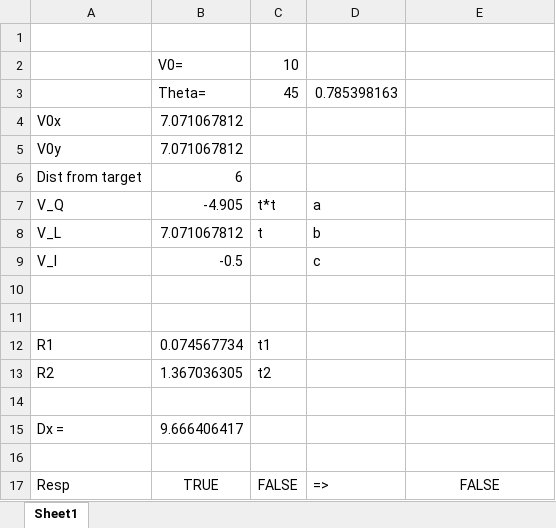
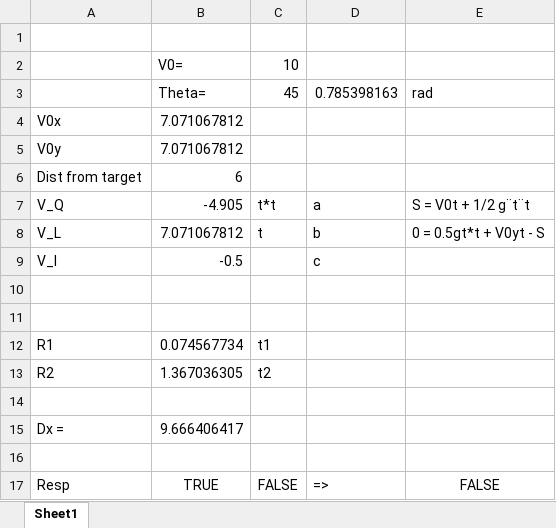
Before and after one commit to joekreatera/tecbot_exercises, an Excel workbook: shot_calculator/calculator.xlsx, sheet Sheet1, drawn as a sheet; values as stored, in another font and other column widths than the file's, no borders; the diff names each change by its address in the sheet, - before the commit and + after, or states it on an @@ line.

Commit message:
Update calculator.xlsx

```diff
--- a/shot_calculator/calculator.xlsx (sheet Sheet1)
+++ b/shot_calculator/calculator.xlsx (sheet Sheet1)
-E3: (empty)
+E3: rad
-E7: (empty)
+E7: S = V0t + 1/2 g¨t¨t
-E8: (empty)
+E8: 0 = 0.5gt*t + V0yt - S
```
